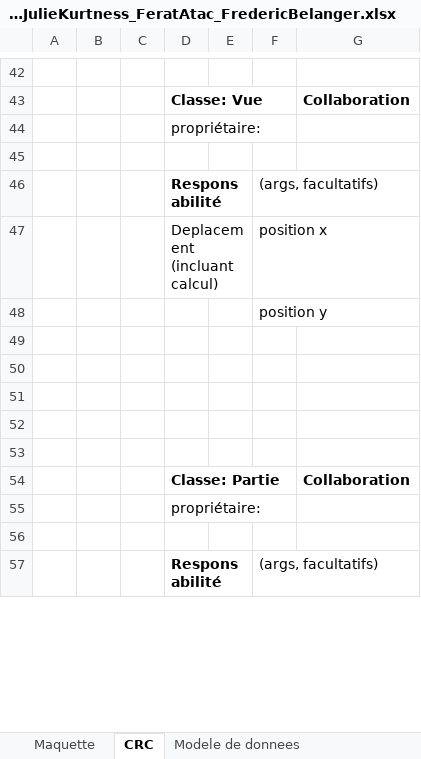
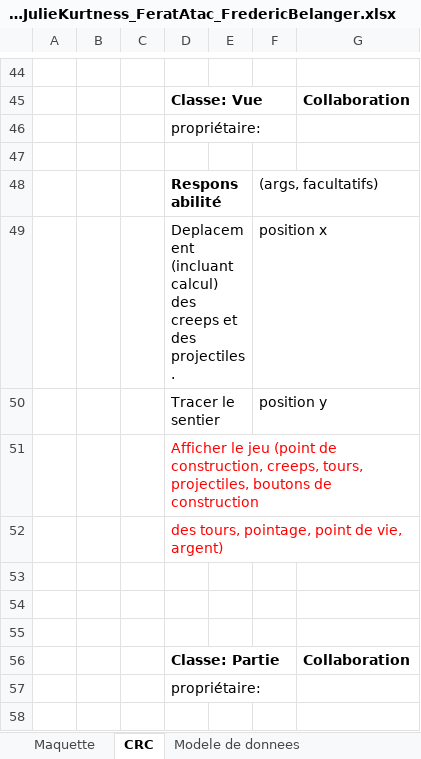
Before and after one commit to pherrephatta/tours, an Excel workbook: Modelisation_TD_JulieKurtness_FeratAtac_FredericBelanger.xlsx, sheet CRC, drawn as a sheet; only a part is shown, gaps mark what is left out; the shorter side is filled out with more unchanged rows; values as stored, in another font and other column widths than the file's, no borders; addresses are those after the commit; the diff covers the shown part only; the diff names each change by its address in the sheet, - before the commit and + after, or states it on an @@ line.

```diff
--- a/Modelisation_TD_JulieKurtness_FeratAtac_FredericBelanger.xlsx (sheet CRC)
+++ b/Modelisation_TD_JulieKurtness_FeratAtac_FredericBelanger.xlsx (sheet CRC)
-D49: Deplacement (incluant calcul)
+D49: Deplacement (incluant calcul) des creeps et des projectiles.
-D50: (empty)
+D50: Tracer le sentier
-D51: (empty)
+D51: Afficher le jeu (point de construction, creeps, tours, projectiles, boutons de construction
-D52: (empty)
+D52: des tours, pointage, point de vie, argent)
```
Also changed, not shown: 12 added rows, 2 removed rows, 24 edited cells and cell formats elsewhere in this sheet, sheet Cas d'usageScénario d'utilisati.
